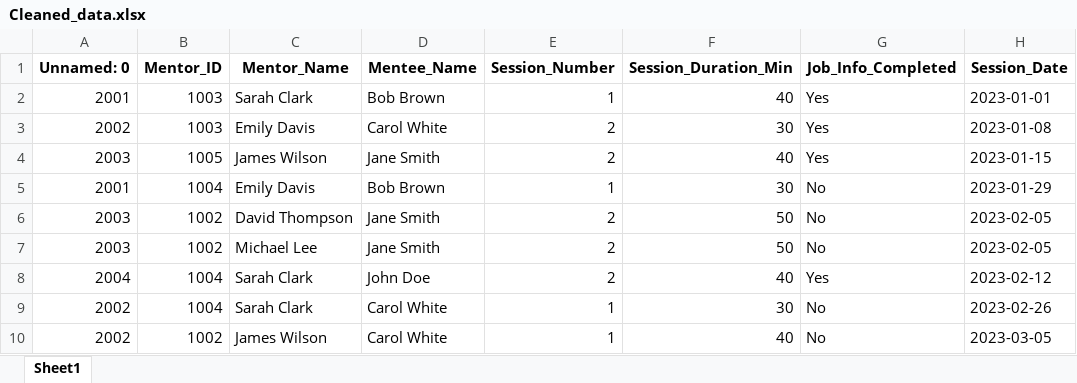
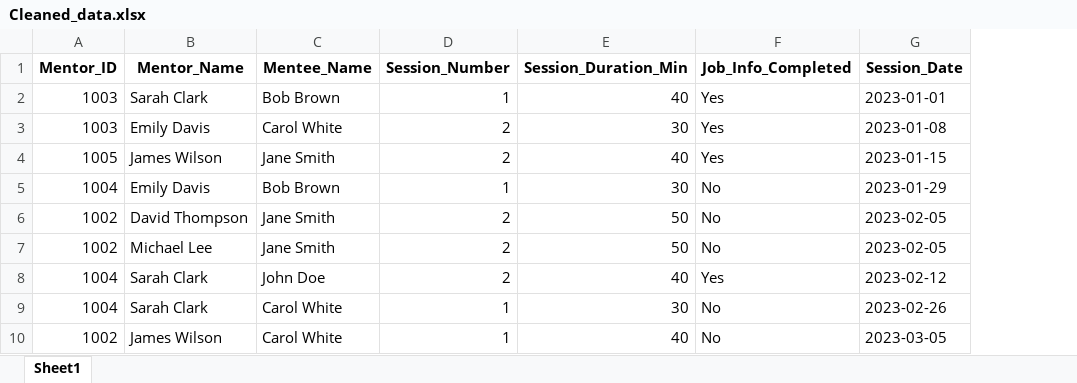
Before and after one commit to Georginahnjeri/Reward-program, an Excel workbook: Dataset/Cleaned_data.xlsx, sheet Sheet1, drawn as a sheet; only a part is shown; values as stored, in another font and other column widths than the file's, no borders; the diff names each change by its address in the sheet, - before the commit and + after, or states it on an @@ line.

```diff
--- a/Dataset/Cleaned_data.xlsx (sheet Sheet1)
+++ b/Dataset/Cleaned_data.xlsx (sheet Sheet1)
-column A (Unnamed: 0), rows 2-10: 2001 | 2002 | 2003 | 2001 | 2003 | 2003 | 2004 | 2002 | 2002
```
Also changed, not shown: 1 other file.
